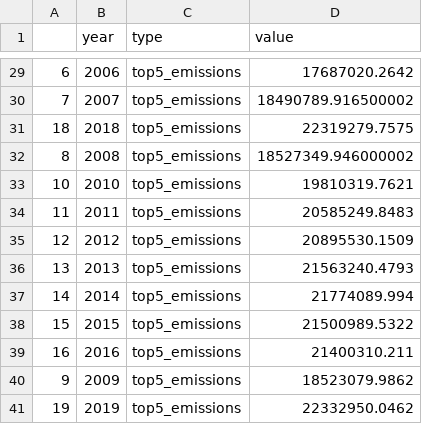
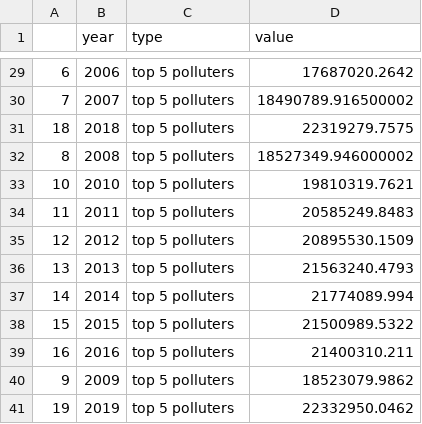
Before and after one commit to emanAtassi/FIT3179, a CSV file: data/ac.csv, drawn as a sheet; only a part is shown, gaps mark what is left out; the diff covers the shown part only.

```diff
--- a/data/ac.csv
+++ b/data/ac.csv
@@ -29,13 +29,13 @@
-6,2006,top5_emissions,17687020.2642
-7,2007,top5_emissions,18490789.916500002
-18,2018,top5_emissions,22319279.7575
-8,2008,top5_emissions,18527349.946000002
-10,2010,top5_emissions,19810319.7621
-11,2011,top5_emissions,20585249.8483
-12,2012,top5_emissions,20895530.1509
-13,2013,top5_emissions,21563240.4793
-14,2014,top5_emissions,21774089.994
-15,2015,top5_emissions,21500989.5322
-16,2016,top5_emissions,21400310.211
-9,2009,top5_emissions,18523079.9862
-19,2019,top5_emissions,22332950.0462
+6,2006,top 5 polluters,17687020.2642
+7,2007,top 5 polluters,18490789.916500002
+18,2018,top 5 polluters,22319279.7575
+8,2008,top 5 polluters,18527349.946000002
+10,2010,top 5 polluters,19810319.7621
+11,2011,top 5 polluters,20585249.8483
+12,2012,top 5 polluters,20895530.1509
+13,2013,top 5 polluters,21563240.4793
+14,2014,top 5 polluters,21774089.994
+15,2015,top 5 polluters,21500989.5322
+16,2016,top 5 polluters,21400310.211
+9,2009,top 5 polluters,18523079.9862
+19,2019,top 5 polluters,22332950.0462
```
Also changed, not shown: 27 edited cells elsewhere in this file, 2 other files.
